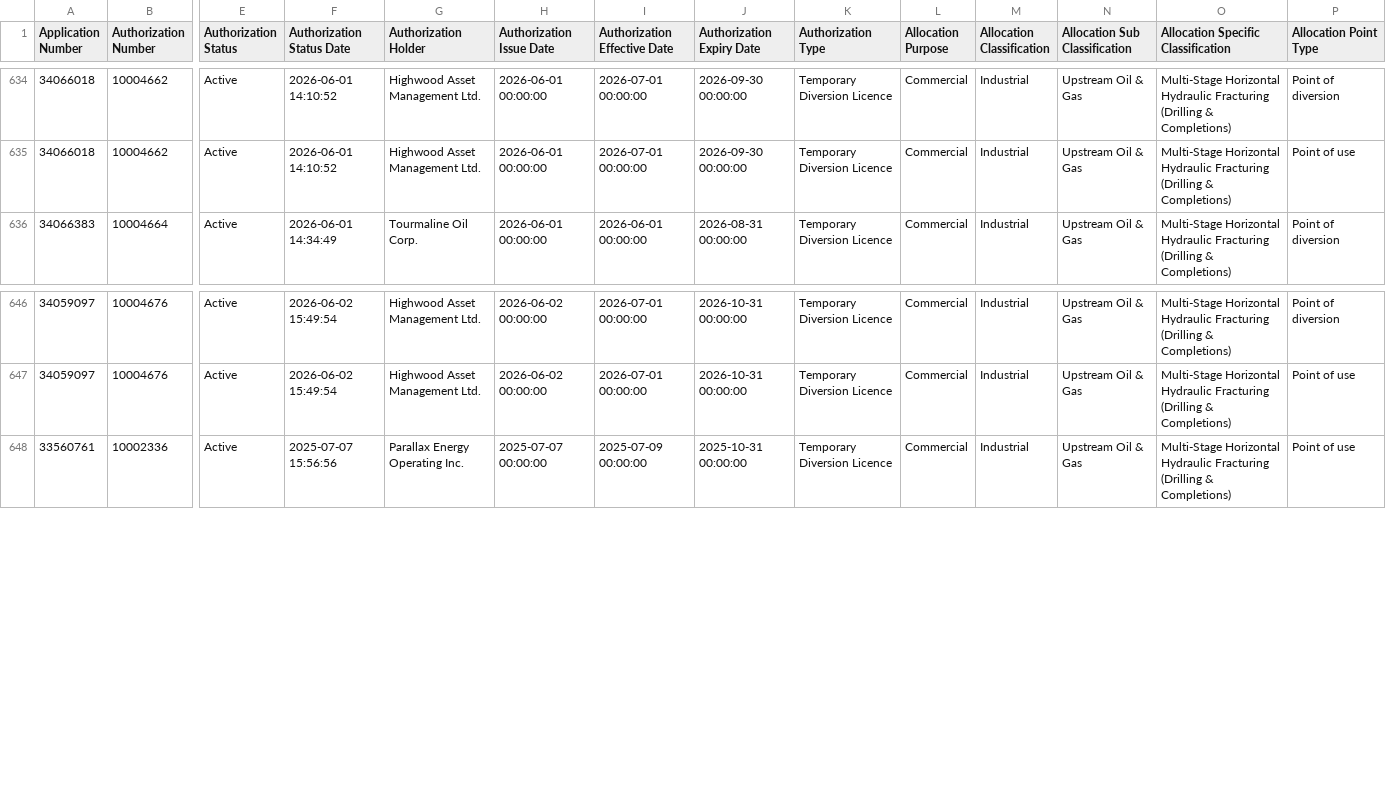
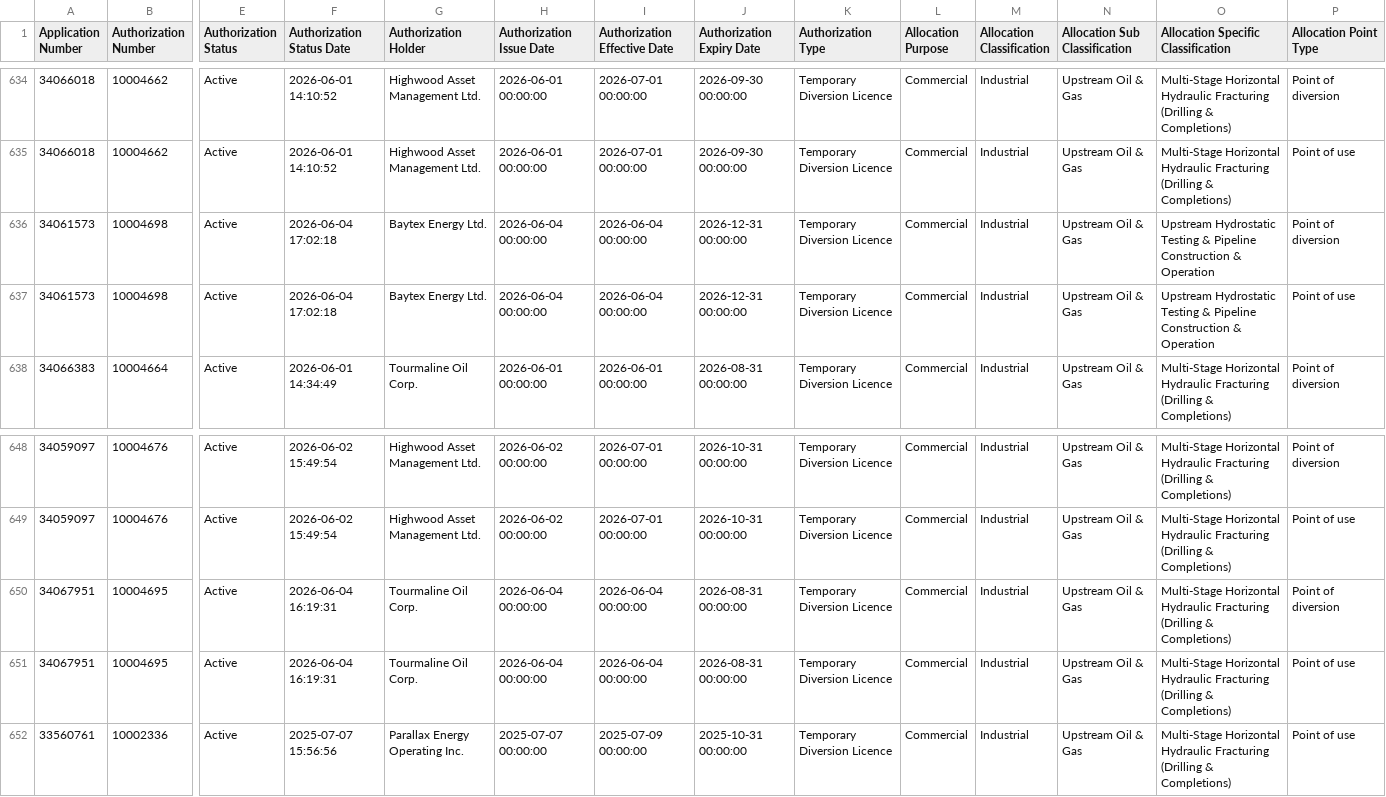
Before and after one commit to Lynzerne/flow-threshold-updater, a CSV file: data/WaterLicence_Authorization.csv, drawn as a sheet; only a part is shown, gaps mark what is left out; rows hold the shown columns only; the diff names each change by its address in the sheet, - before the commit and + after, or states it on an @@ line.

```diff
--- a/data/WaterLicence_Authorization.csv
+++ b/data/WaterLicence_Authorization.csv
+row 636: 34061573 | 10004698 | Active | 2026-06-04 17:02:18 | Baytex Energy Ltd. | 2026-06-04 00:00:00 | 2026-06-04 00:00:00 | 2026-12-31 00:00:00 | Temporary Diversion Licence | Commercial | Industrial | Upstream Oil & Gas | Upstream Hydrostatic Testing & Pipeline Construction & Operation | Point of diversion
+row 637: 34061573 | 10004698 | Active | 2026-06-04 17:02:18 | Baytex Energy Ltd. | 2026-06-04 00:00:00 | 2026-06-04 00:00:00 | 2026-12-31 00:00:00 | Temporary Diversion Licence | Commercial | Industrial | Upstream Oil & Gas | Upstream Hydrostatic Testing & Pipeline Construction & Operation | Point of use
+row 650: 34067951 | 10004695 | Active | 2026-06-04 16:19:31 | Tourmaline Oil Corp. | 2026-06-04 00:00:00 | 2026-06-04 00:00:00 | 2026-08-31 00:00:00 | Temporary Diversion Licence | Commercial | Industrial | Upstream Oil & Gas | Multi-Stage Horizontal Hydraulic Fracturing (Drilling & Completions) | Point of diversion
+row 651: 34067951 | 10004695 | Active | 2026-06-04 16:19:31 | Tourmaline Oil Corp. | 2026-06-04 00:00:00 | 2026-06-04 00:00:00 | 2026-08-31 00:00:00 | Temporary Diversion Licence | Commercial | Industrial | Upstream Oil & Gas | Multi-Stage Horizontal Hydraulic Fracturing (Drilling & Completions) | Point of use
```
Also changed, not shown: data/WaterLicence_DocumentLinks.csv, data/pbi_flow_thresholds_05CC_plus_05CB007.csv, 2 other files.
